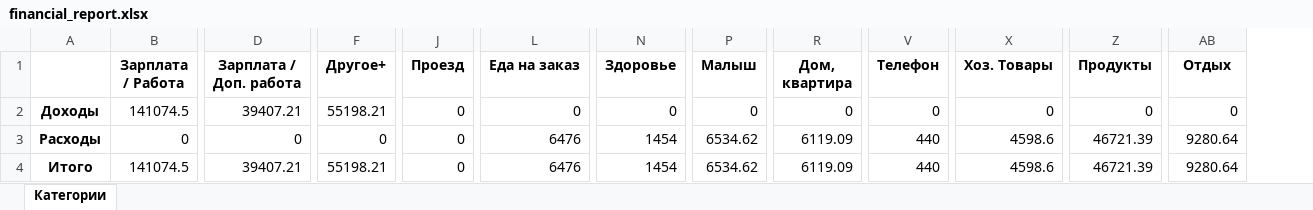
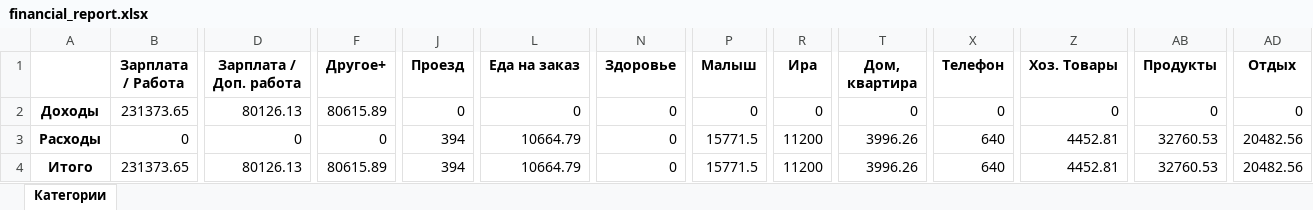
Before and after one commit to AndreyLV/Parsing_zenmony_csv, an Excel workbook: financial_report.xlsx, sheet Категории, drawn as a sheet; only a part is shown, gaps mark what is left out; values as stored, in another font and other column widths than the file's, no borders; addresses are those after the commit; the diff covers the shown part only; the diff names each change by its address in the sheet, - before the commit and + after, or states it on an @@ line.

```diff
--- a/financial_report.xlsx (sheet Категории)
+++ b/financial_report.xlsx (sheet Категории)
+column R (Ира), rows 2-4: 0 | 11200 | 11200
-B2 (Зарплата / Работа): 141074.5
+B2 (Зарплата / Работа): 231373.65
-D2 (Зарплата / Доп. работа): 39407.21
+D2 (Зарплата / Доп. работа): 80126.13
-F2 (Другое+): 55198.21
+F2 (Другое+): 80615.89
-J3:J4 (Проезд): 0
+J3:J4 (Проезд): 394
-L3:L4 (Еда на заказ): 6476
+L3:L4 (Еда на заказ): 10664.79
-N3:N4 (Здоровье): 1454
+N3:N4 (Здоровье): 0
-P3:P4 (Малыш): 6534.62
+P3:P4 (Малыш): 15771.5
-T3:T4 (Дом, квартира): 6119.09
+T3:T4 (Дом, квартира): 3996.26
-X3:X4 (Телефон): 440
+X3:X4 (Телефон): 640
-Z3:Z4 (Хоз. Товары): 4598.6
+Z3:Z4 (Хоз. Товары): 4452.81
-AB3:AB4 (Продукты): 46721.39
+AB3:AB4 (Продукты): 32760.53
-AD3:AD4 (Отдых): 9280.64
+AD3:AD4 (Отдых): 20482.56
-B4 (Зарплата / Работа): 141074.5
+B4 (Зарплата / Работа): 231373.65
-D4 (Зарплата / Доп. работа): 39407.21
+D4 (Зарплата / Доп. работа): 80126.13
-F4 (Другое+): 55198.21
+F4 (Другое+): 80615.89
```
Also changed, not shown: 1 added column and 10 edited cells elsewhere in this sheet, 2 other files.
